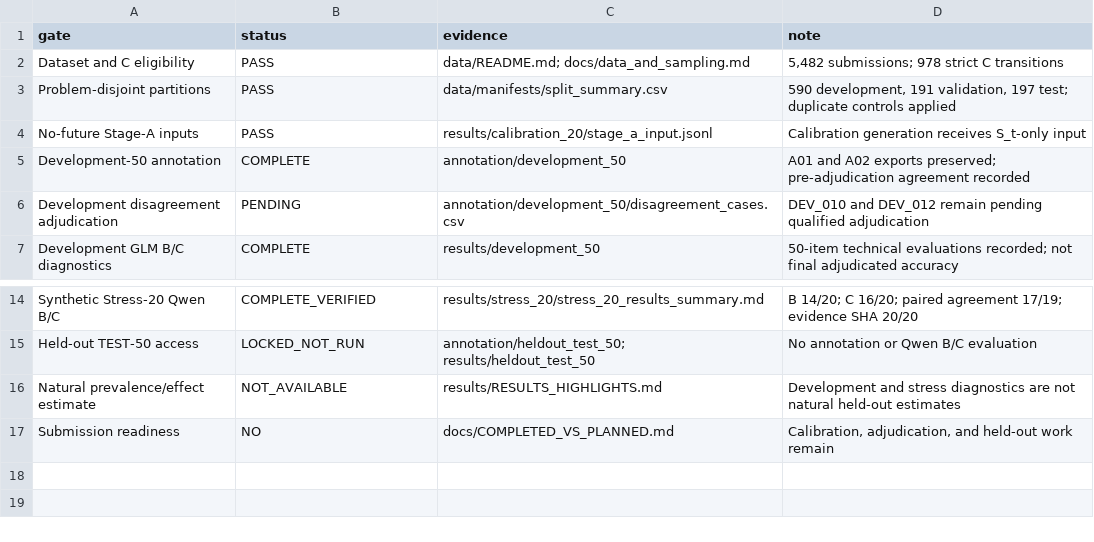
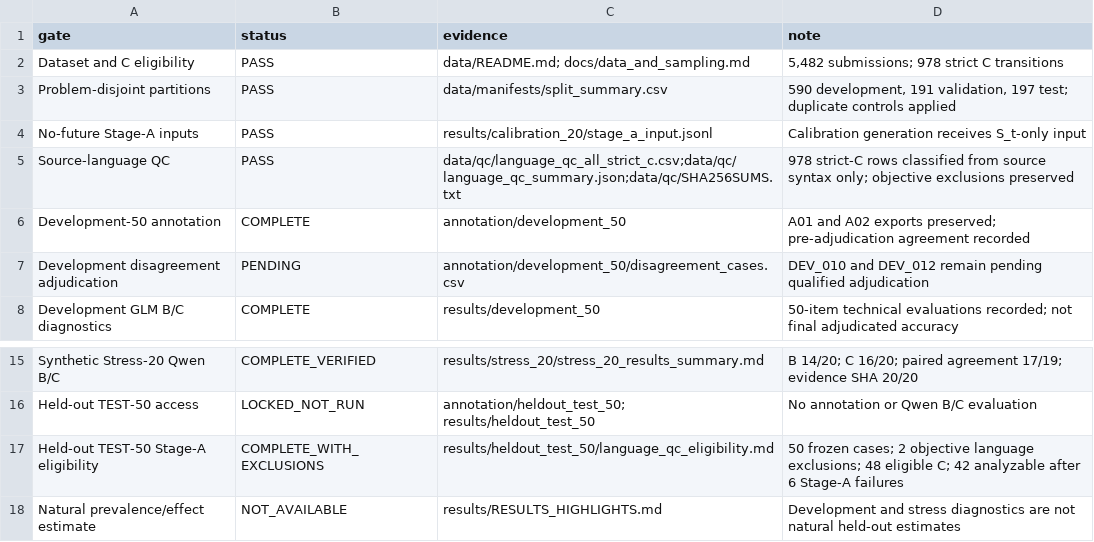
Before and after one commit to Tamzid-Tariq/Feedback-lifecycle-audit, a CSV file: docs/readiness_gates.csv, drawn as a sheet; only a part is shown, gaps mark what is left out; the shorter side is filled out with more unchanged rows; the diff names each change by its address in the sheet, - before the commit and + after, or states it on an @@ line.

```diff
--- a/docs/readiness_gates.csv
+++ b/docs/readiness_gates.csv
+row 5: Source-language QC | PASS | data/qc/language_qc_all_strict_c.csv;data/qc/language_qc_summary.json;data/qc/SHA256SUMS.txt | 978 strict-C rows classified from source syntax only; objective exclusions preserved
+row 17: Held-out TEST-50 Stage-A eligibility | COMPLETE_WITH_EXCLUSIONS | results/heldout_test_50/language_qc_eligibility.md | 50 frozen cases; 2 objective language exclusions; 48 eligible C; 42 analyzable after 6 Stage-A failures
```
Also changed, not shown: docs/SUPERVISOR_REQUIREMENTS_TRACEABILITY.csv, 26 other files.
